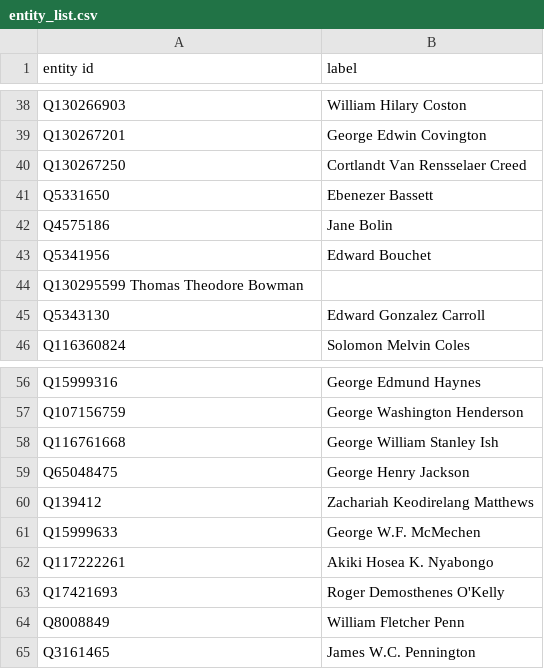
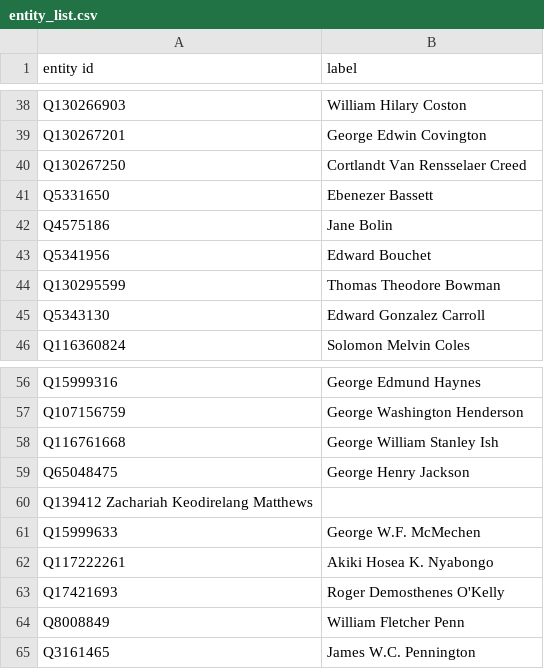
Before and after one commit to yalelibrary/constellations-data, a CSV file: wikidata-lists/entity_list.csv, drawn as a sheet; only a part is shown, gaps mark what is left out; removed rows and columns are numbered as before the commit, all else as after; the diff names each change by its address in the sheet, - before the commit and + after, or states it on an @@ line.

Commit message:
switch space to tab

```diff
--- a/wikidata-lists/entity_list.csv
+++ b/wikidata-lists/entity_list.csv
-row 44: Q130295599 Thomas Theodore Bowman
+row 44: Q130295599 | Thomas Theodore Bowman
-row 60: Q139412 | Zachariah Keodirelang Matthews
+row 60: Q139412 Zachariah Keodirelang Matthews
```
